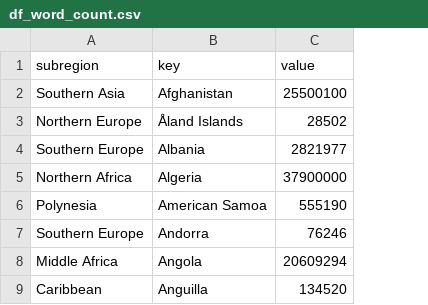
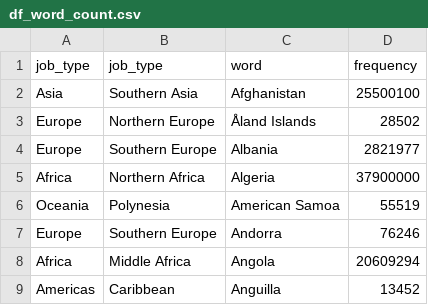
Before and after one commit to ameliabaier17/ameliabaier17, a CSV file: df_word_count.csv, drawn as a sheet; removed rows and columns are numbered as before the commit, all else as after; the diff names each change by its address in the sheet, - before the commit and + after, or states it on an @@ line.

Commit message:
changing headers

```diff
--- a/df_word_count.csv
+++ b/df_word_count.csv
+column A, rows 2-9: Asia | Europe | Europe | Africa | Oceania | Europe | Africa | Americas
-row 1: subregion | key | value
+row 1: job_type | job_type | word | frequency
-D6: 555190
+D6: 55519
-D9: 134520
+D9: 13452
```
